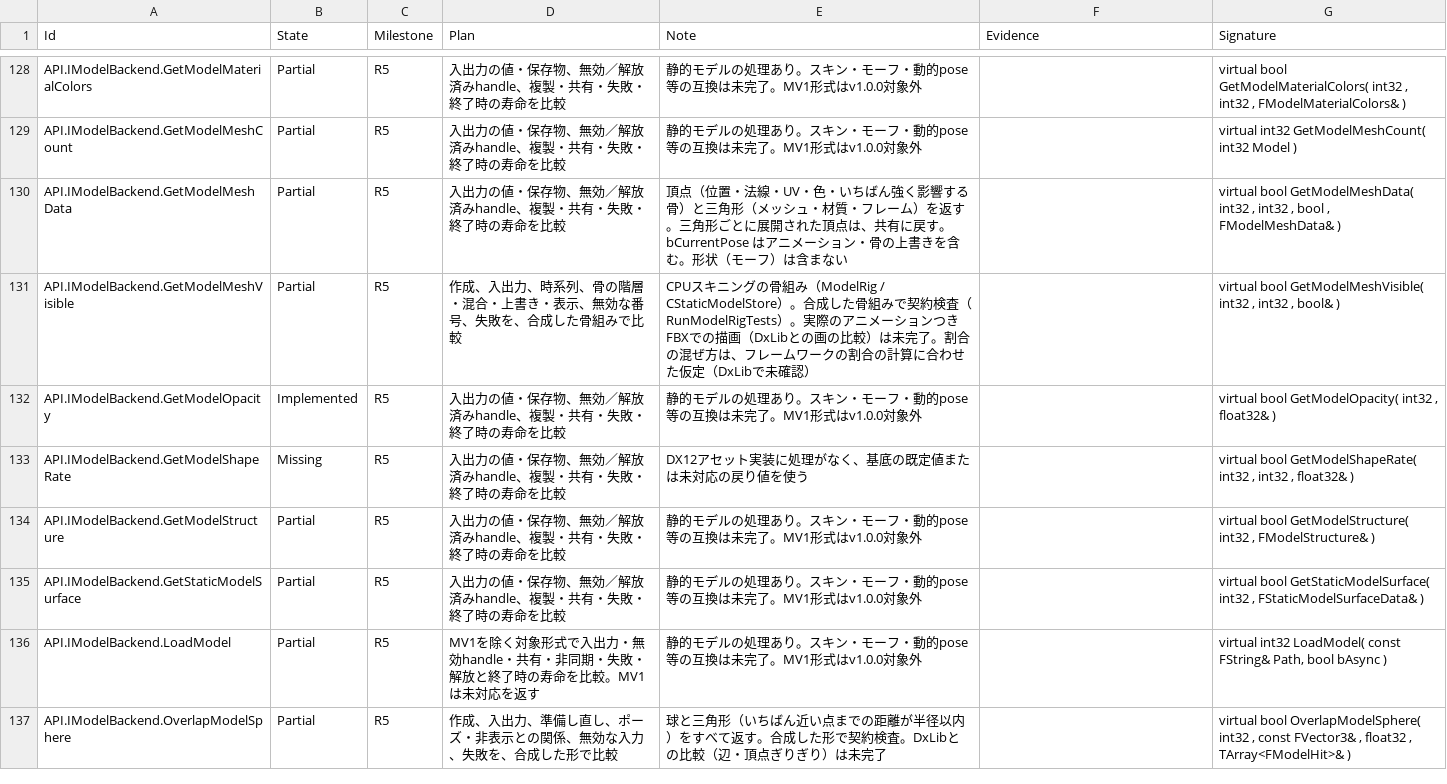
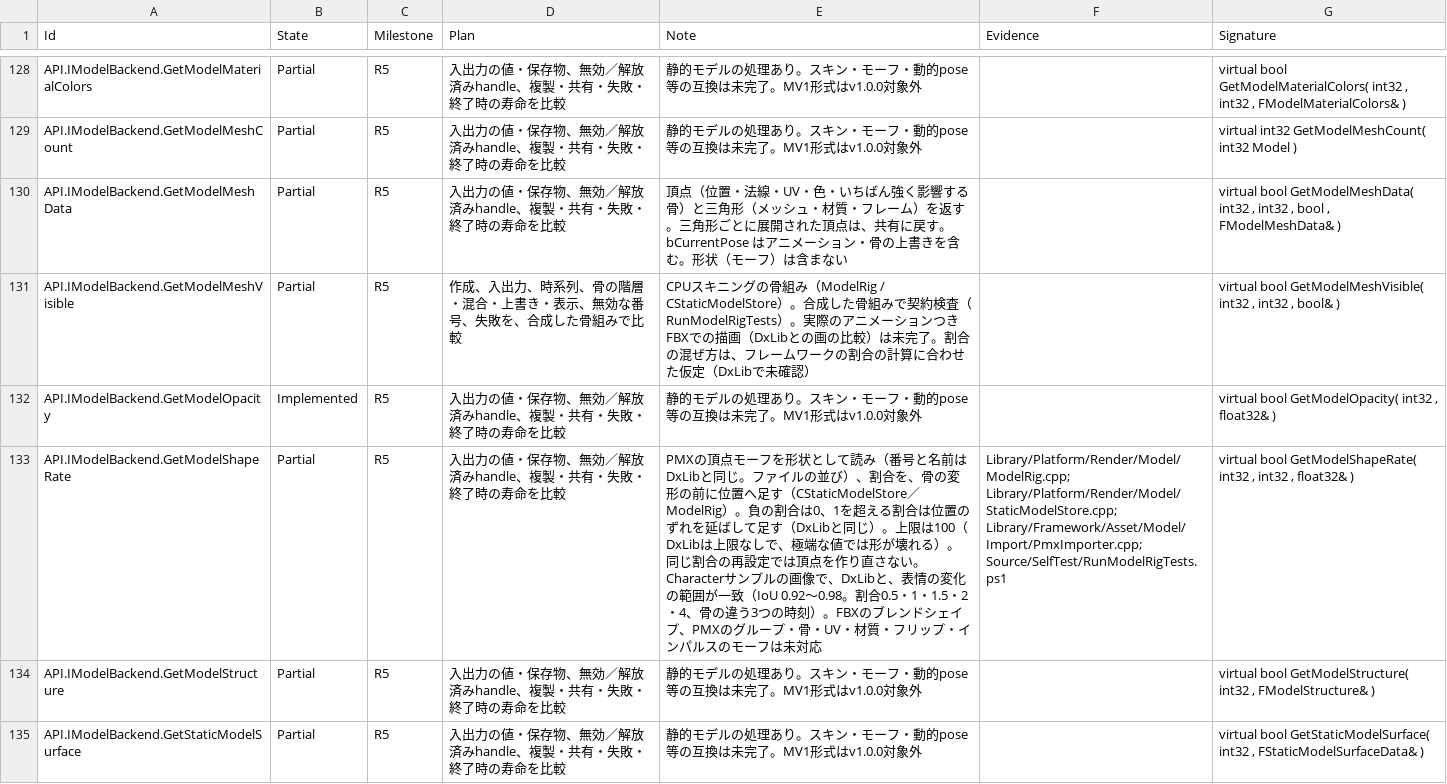
Before and after one commit to mynameisGaku/mazigatiDX, a CSV file: Docs/BackendCompatibility.csv, drawn as a sheet; only a part is shown, gaps mark what is left out; the shorter side is filled out with more unchanged rows; the diff covers the shown part only; the diff names each change by its address in the sheet, - before the commit and + after, or states it on an @@ line.

```diff
--- a/Docs/BackendCompatibility.csv
+++ b/Docs/BackendCompatibility.csv
-B133 (State): Missing
+B133 (State): Partial
-E133 (Note): DX12アセット実装に処理がなく、基底の既定値または未対応の戻り値を使う
+E133 (Note): PMXの頂点モーフを形状として読み（番号と名前はDxLibと同じ。ファイルの並び）、割合を、骨の変形の前に位置へ足す（CStaticModelStore／ModelRig）。負の割合は0、1を超える割合は位置のずれを延ばして足す（DxLibと同じ）。上限は100（DxLibは上限なしで、極端な値では形が壊れる）。同じ割合の再設定では頂点を作り直さない。Characterサンプルの画像で、DxLibと、表情の変化の範囲が一致（IoU 0.92〜0.98。割合0.5・1・1.5・2・4、骨の違う3つの時刻）。FBXのブレンドシェイプ、PMXのグループ・骨・UV・材質・フリップ・インパルスのモーフは未対応
-F133 (Evidence): (empty)
+F133 (Evidence): Library/Platform/Render/Model/ModelRig.cpp; Library/Platform/Render/Model/StaticModelStore.cpp; Library/Framework/Asset/Model/Import/PmxImporter.cpp; Source/SelfTest/RunModelRigTests.ps1
```
Also changed, not shown: 3 edited cells elsewhere in this file, 13 other files.
